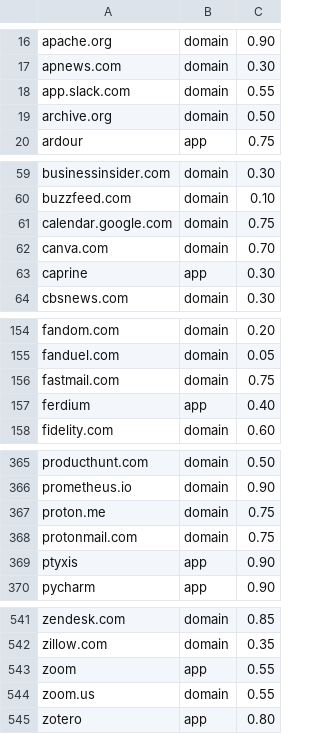
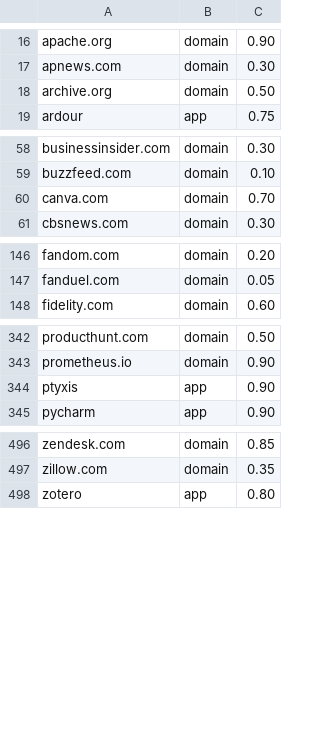
Before and after one commit to sguergachi/Nudge, a TSV file: NudgeCrossPlatform/model_exp/distraction_priors.tsv, drawn as a sheet; only a part is shown, gaps mark what is left out; the diff covers the shown part only; the diff names each change by its address in the sheet, - before the commit and + after, or states it on an @@ line.

```diff
--- a/NudgeCrossPlatform/model_exp/distraction_priors.tsv
+++ b/NudgeCrossPlatform/model_exp/distraction_priors.tsv
-row 18: app.slack.com | domain | 0.55
-row 61: calendar.google.com | domain | 0.75
-row 63: caprine | app | 0.30
-row 156: fastmail.com | domain | 0.75
-row 157: ferdium | app | 0.40
-row 367: proton.me | domain | 0.75
-row 368: protonmail.com | domain | 0.75
-row 543: zoom | app | 0.55
-row 544: zoom.us | domain | 0.55
```
Also changed, not shown: 38 removed rows elsewhere in this file, 7 other files.
